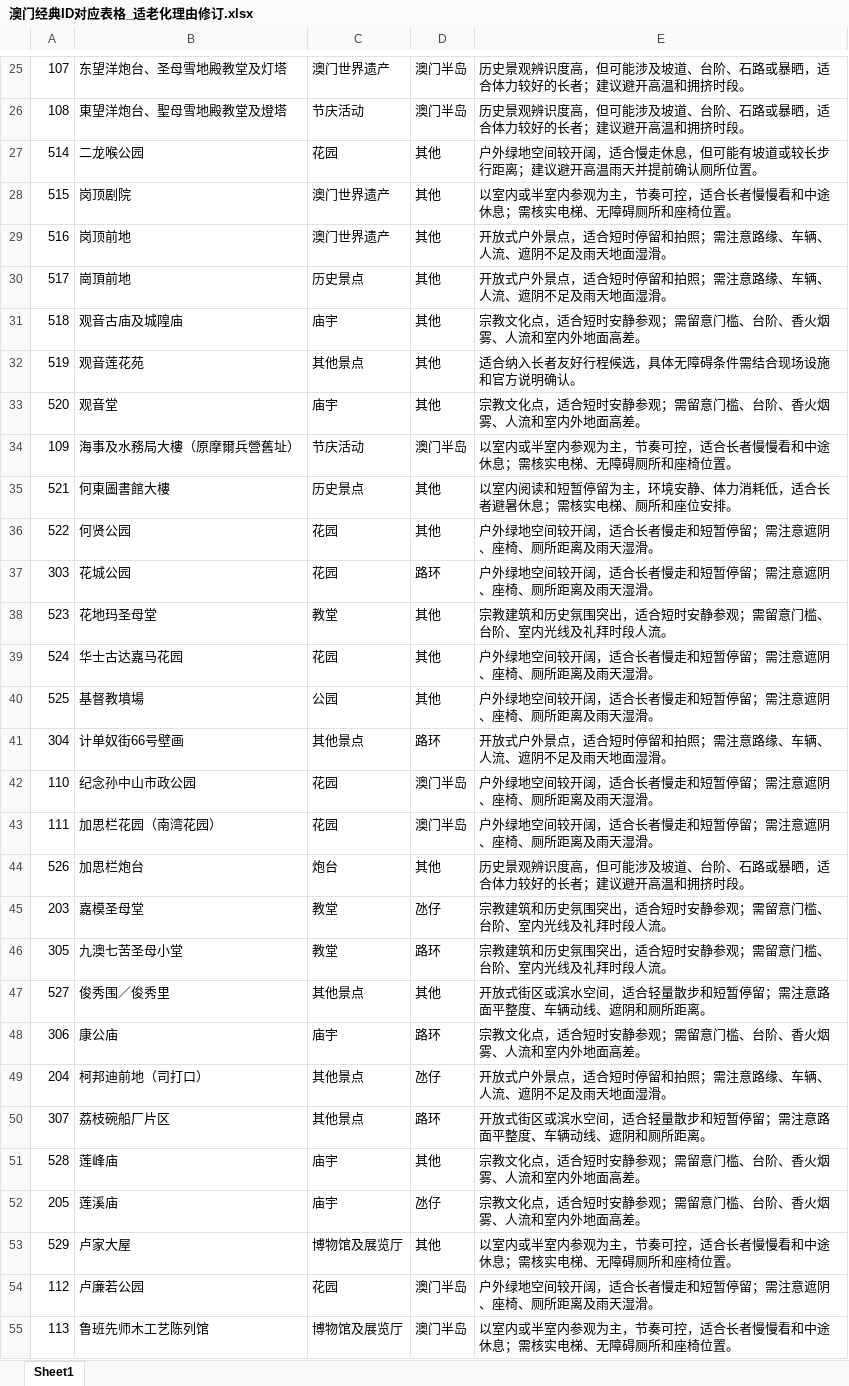
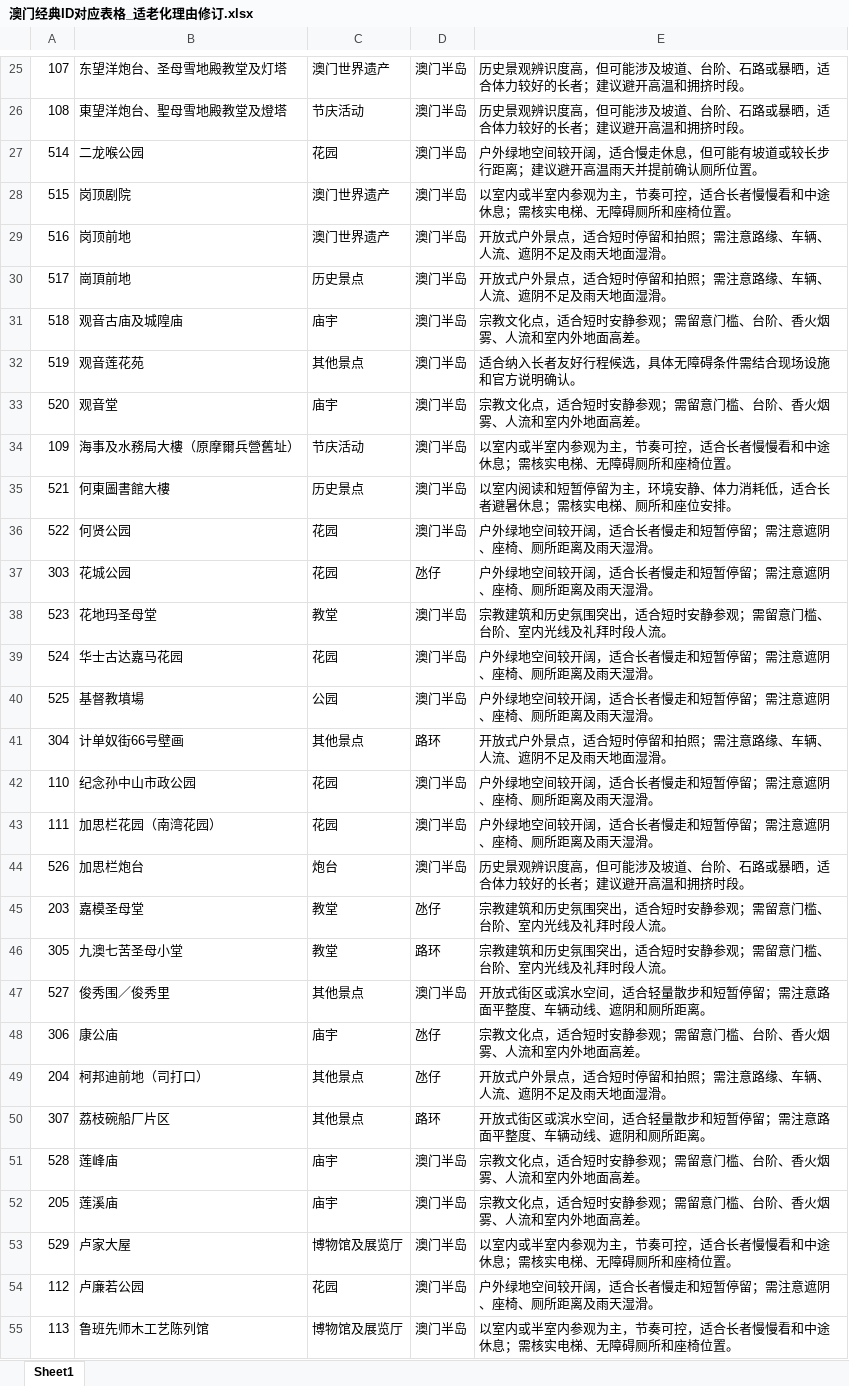
Before and after one commit to mc-sara/Macau-travel-Agent, an Excel workbook: data/excel/澳门经典ID对应表格_适老化理由修订.xlsx, sheet Sheet1, drawn as a sheet; only a part is shown, gaps mark what is left out; values as stored, in another font and other column widths than the file's, no borders; the diff covers the shown part only; the diff names each change by its address in the sheet, - before the commit and + after, or states it on an @@ line.

```diff
--- a/data/excel/澳门经典ID对应表格_适老化理由修订.xlsx (sheet Sheet1)
+++ b/data/excel/澳门经典ID对应表格_适老化理由修订.xlsx (sheet Sheet1)
-D27:D33: 其他
+D27:D33: 澳门半岛
-D35:D36: 其他
+D35:D36: 澳门半岛
-D37: 路环
+D37: 氹仔
-D38:D40: 其他
+D38:D40: 澳门半岛
-D44: 其他
+D44: 澳门半岛
-D47: 其他
+D47: 澳门半岛
-D48: 路环
+D48: 氹仔
-D51: 其他
+D51: 澳门半岛
-D52: 氹仔
+D52: 澳门半岛
-D53: 其他
+D53: 澳门半岛
```
Also changed, not shown: 1 added row, 2 removed rows and 42 edited cells elsewhere in this sheet, data/excel/attraction_accessibility_filled.xlsx, data/excel/attraction_transport_updated.xlsx, 24 other files.
